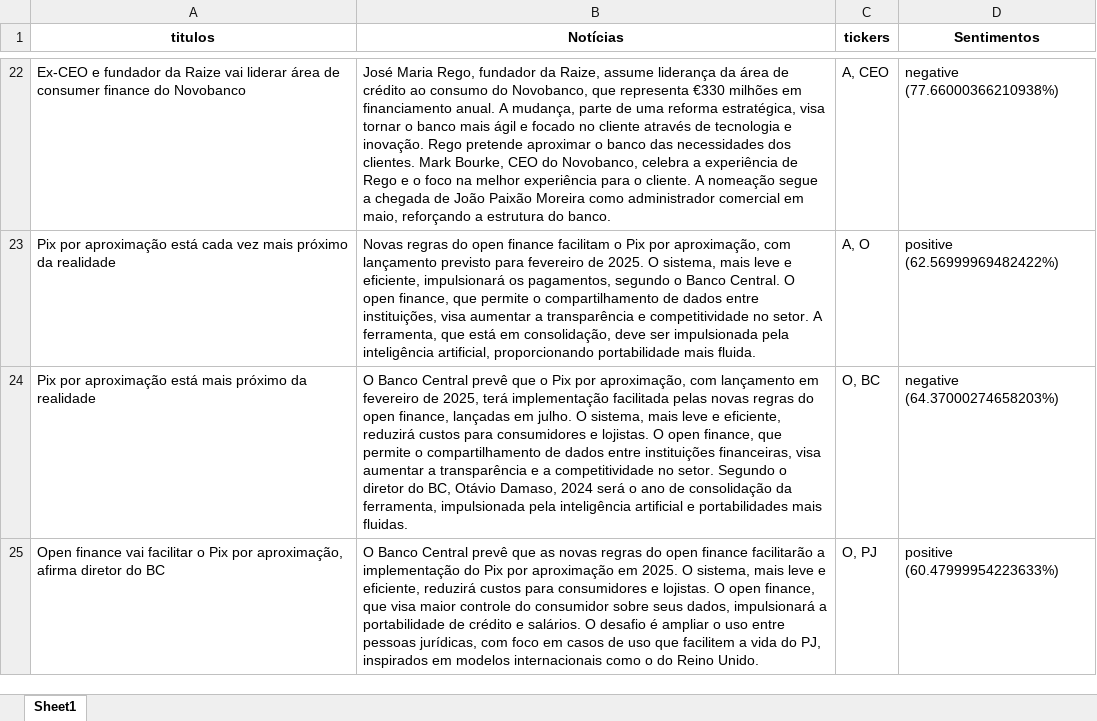
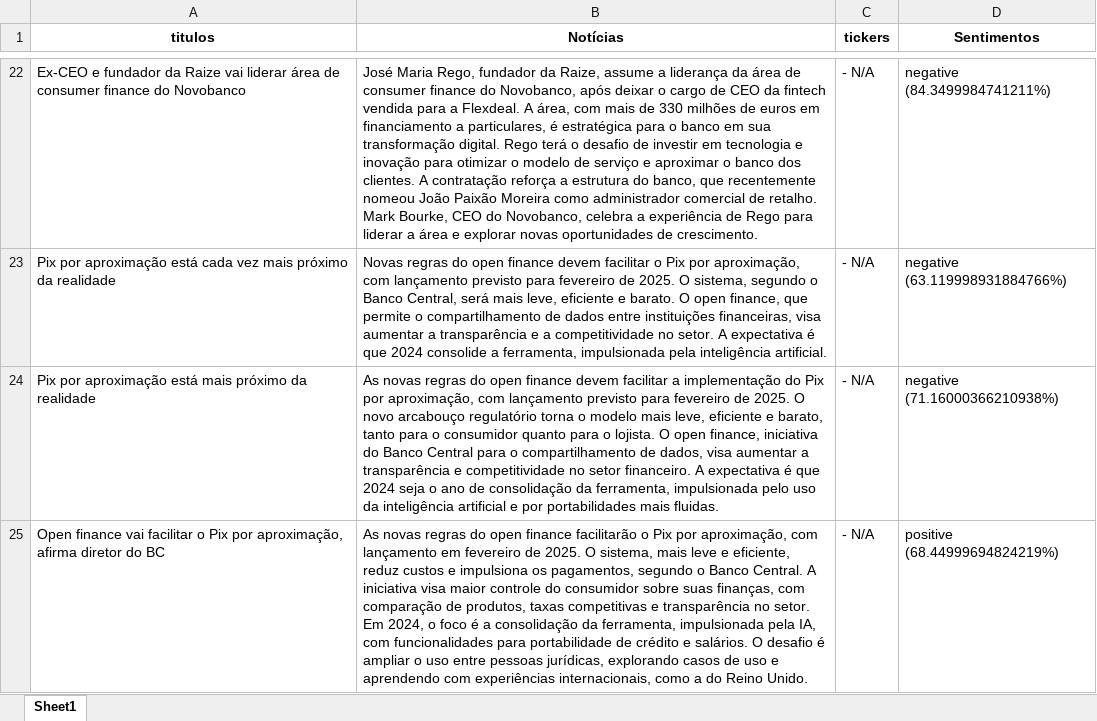
Before and after one commit to Snvest/SynaptaInvest, an Excel workbook: codes/database/Produto.xlsx, sheet Sheet1, drawn as a sheet; only a part is shown, gaps mark what is left out; values as stored, in another font and other column widths than the file's, no borders; the diff covers the shown part only; the diff names each change by its address in the sheet, - before the commit and + after, or states it on an @@ line.

Commit message:
tickers terminados Relatorio e Media faltando

```diff
--- a/codes/database/Produto.xlsx (sheet Sheet1)
+++ b/codes/database/Produto.xlsx (sheet Sheet1)
-B22 (Notícias): …Raize, assume liderança da área de crédito ao consumo do Novobanco, que representa €330 milhões em financiamento anual. A mudança, parte de uma reforma estratégica, visa tornar o banco mais ágil e focado no cliente através de tecnologia e inovação. Rego pretende aproximar o banco das necessidades dos clientes. Mark Bourke, CEO do Novobanco, celebra a experiência de Rego e o foco na melhor experiência para o cliente. A nomeação segue a chegada de João Paixão Moreira como administrador comercial em maio, reforçando a estrutura do banco.
+B22 (Notícias): …Raize, assume a liderança da área de consumer finance do Novobanco, após deixar o cargo de CEO da fintech vendida para a Flexdeal. A área, com mais de 330 milhões de euros em financiamento a particulares, é estratégica para o banco em sua transformação digital. Rego terá o desafio de investir em tecnologia e inovação para otimizar o modelo de serviço e aproximar o banco dos clientes. A contratação reforça a estrutura do banco, que recentemente nomeou João Paixão Moreira como administrador comercial de retalho. Mark Bourke, CEO do Novobanco, celebra a experiência de Rego para liderar a área e explorar novas oportunidades de crescimento.
-C22 (tickers): A, CEO
+C22 (tickers): - N/A
-D22 (Sentimentos): negative (77.66000366210938%)
+D22 (Sentimentos): negative (84.3499984741211%)
-B23 (Notícias): …open finance facilitam o Pix por aproximação, com lançamento previsto para fevereiro de 2025. O sistema, mais leve e eficiente, impulsionará os pagamentos, segundo o Banco Central. O open finance, que permite o compartilhamento de dados entre instituições, visa aumentar a transparência e competitividade no setor. A ferramenta, que está em consolidação, deve ser impulsionada pela inteligência artificial, proporcionando portabilidade mais fluida.
+B23 (Notícias): …open finance devem facilitar o Pix por aproximação, com lançamento previsto para fevereiro de 2025. O sistema, segundo o Banco Central, será mais leve, eficiente e barato. O open finance, que permite o compartilhamento de dados entre instituições financeiras, visa aumentar a transparência e a competitividade no setor. A expectativa é que 2024 consolide a ferramenta, impulsionada pela inteligência artificial.
-C23 (tickers): A, O
+C23 (tickers): - N/A
-D23 (Sentimentos): positive (62.56999969482422%)
+D23 (Sentimentos): negative (63.119998931884766%)
-B24 (Notícias): O Banco Central prevê que o Pix por aproximação, com lançamento em fevereiro de 2025, terá implementação facilitada pelas novas regras do open finance, lançadas em julho. O sistema, mais leve e eficiente, reduzirá custos para consumidores e lojistas. O open finance, que permite o compartilhamento de dados entre instituições financeiras, visa aumentar a transparência e a competitividade no setor. Segundo o diretor do BC, Otávio Damaso, 2024 será o ano de consolidação da ferramenta, impulsionada pela inteligência artificial e portabilidades mais…
+B24 (Notícias): As novas regras do open finance devem facilitar a implementação do Pix por aproximação, com lançamento previsto para fevereiro de 2025. O novo arcabouço regulatório torna o modelo mais leve, eficiente e barato, tanto para o consumidor quanto para o lojista. O open finance, iniciativa do Banco Central para o compartilhamento de dados, visa aumentar a transparência e competitividade no setor financeiro. A expectativa é que 2024 seja o ano de consolidação da ferramenta, impulsionada pelo uso da inteligência artificial e por portabilidades mais…
-C24 (tickers): O, BC
+C24 (tickers): - N/A
-D24 (Sentimentos): negative (64.37000274658203%)
+D24 (Sentimentos): negative (71.16000366210938%)
-B25 (Notícias): O Banco Central prevê que as novas regras do open finance facilitarão a implementação do Pix por aproximação em 2025. O sistema, mais leve e eficiente, reduzirá custos para consumidores e lojistas. O open finance, que visa maior controle do consumidor sobre seus dados, impulsionará a portabilidade de crédito e salários. O desafio é ampliar o uso entre pessoas jurídicas, com foco em casos de uso que facilitem a vida do PJ, inspirados em modelos internacionais como o do Reino…
+B25 (Notícias): As novas regras do open finance facilitarão o Pix por aproximação, com lançamento em fevereiro de 2025. O sistema, mais leve e eficiente, reduz custos e impulsiona os pagamentos, segundo o Banco Central. A iniciativa visa maior controle do consumidor sobre suas finanças, com comparação de produtos, taxas competitivas e transparência no setor. Em 2024, o foco é a consolidação da ferramenta, impulsionada pela IA, com funcionalidades para portabilidade de crédito e salários. O desafio é ampliar o uso entre pessoas jurídicas, explorando casos de uso e aprendendo com experiências internacionais, como a do Reino…
-C25 (tickers): O, PJ
+C25 (tickers): - N/A
-D25 (Sentimentos): positive (60.47999954223633%)
+D25 (Sentimentos): positive (68.44999694824219%)
```
Also changed, not shown: 72 edited cells elsewhere in this sheet, 1 other file.
